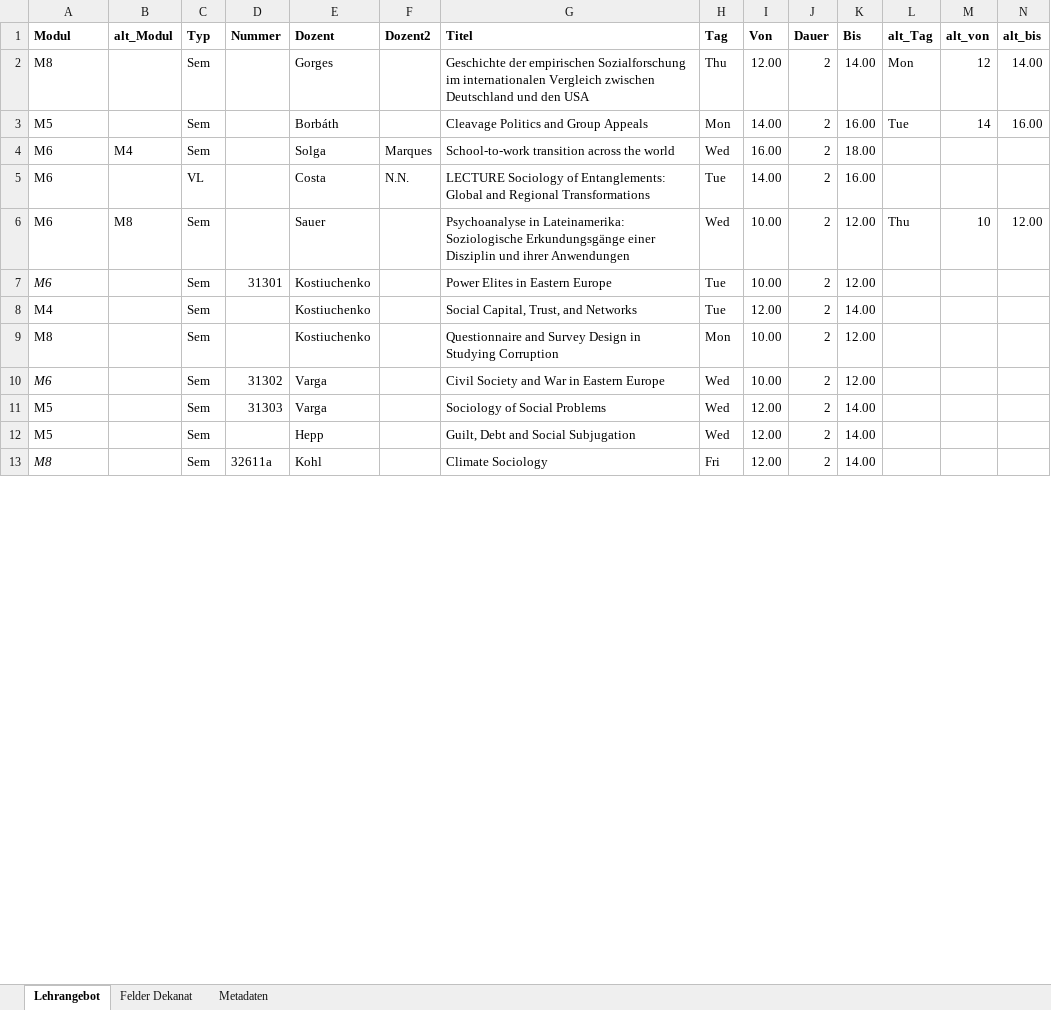
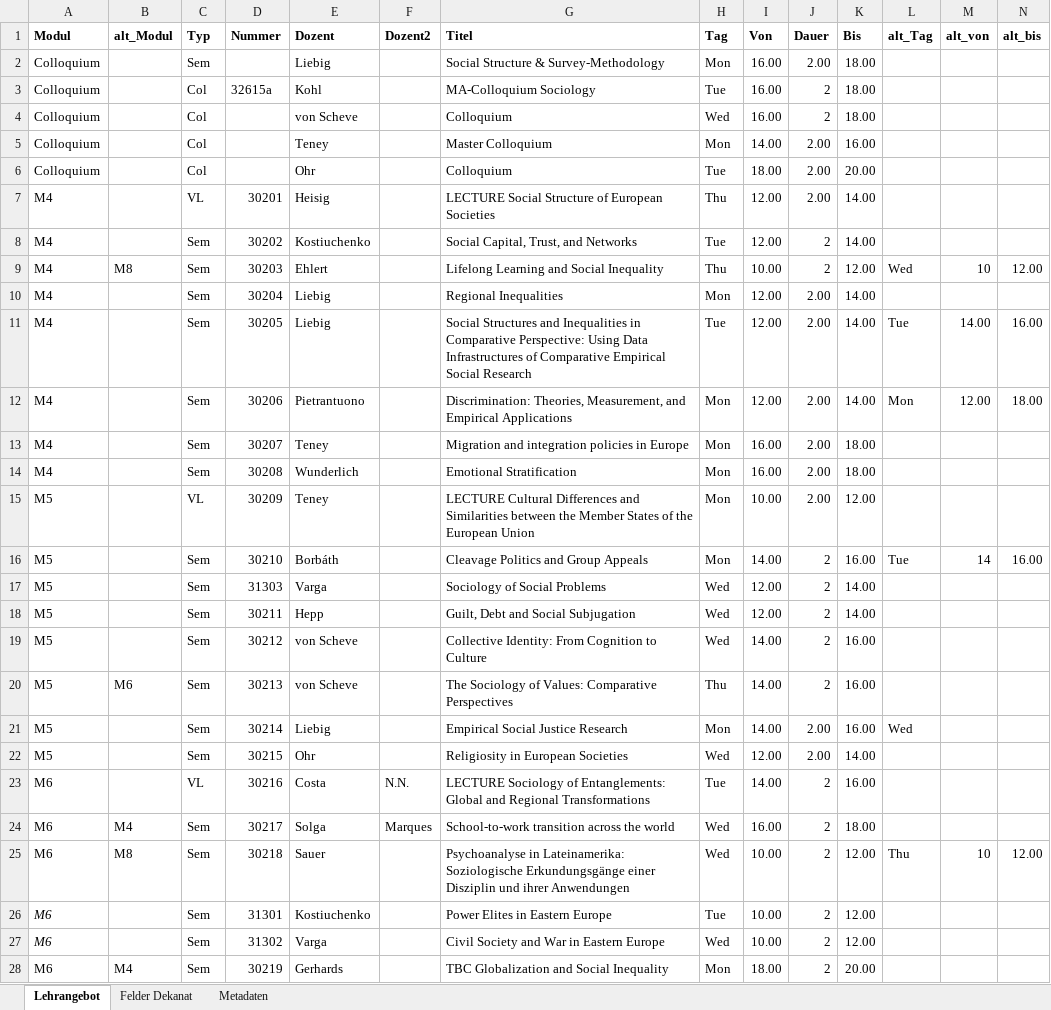
Before and after one commit to philwunderlich/lehrplanung, an Excel workbook: summer23/Lehrplanung-S23-Master.xlsx, sheet Lehrangebot, drawn as a sheet; only a part is shown; the shorter side is filled out with more unchanged rows; values as stored, in another font and other column widths than the file's, no borders; removed rows and columns are numbered as before the commit, all else as after; rows hold the shown columns only; the diff covers the shown part only; the diff names each change by its address in the sheet, - before the commit and + after, or states it on an @@ line.

Commit message:
Update Lehrplanung-S23-Master.xlsx

```diff
--- a/summer23/Lehrplanung-S23-Master.xlsx (sheet Lehrangebot)
+++ b/summer23/Lehrplanung-S23-Master.xlsx (sheet Lehrangebot)
-row 2: M8 |  | Sem |  | Gorges |  | Geschichte der empirischen Sozialforschung im internationalen Vergleich zwischen Deutschland und den USA | Thu | 12.00 | 2 | 14.00 | Mon | 12 | 14.00
@@ row 28 moved to row 2: Colloquium @@
@@ row 14 moved to row 3: Colloquium @@
@@ row 22 moved to row 4: Colloquium @@
@@ row 36 moved to row 5: Colloquium @@
@@ row 38 moved to row 6: Colloquium @@
+row 7: M4 |  | VL | 30201 | Heisig |  | LECTURE Social Structure of European Societies | Thu | 12.00 | 2.00 | 14.00
+row 8: M4 |  | Sem | 30202 | Kostiuchenko |  | Social Capital, Trust, and Networks | Tue | 12.00 | 2 | 14.00
+row 9: M4 | M8 | Sem | 30203 | Ehlert |  | Lifelong Learning and Social Inequality | Thu | 10.00 | 2 | 12.00 | Wed | 10 | 12.00
+row 10: M4 |  | Sem | 30204 | Liebig |  | Regional Inequalities | Mon | 12.00 | 2.00 | 14.00
+row 11: M4 |  | Sem | 30205 | Liebig |  | Social Structures and Inequalities in Comparative Perspective: Using Data Infrastructures of Comparative Empirical Social Research | Tue | 12.00 | 2.00 | 14.00 | Tue | 14.00 | 16.00
+row 12: M4 |  | Sem | 30206 | Pietrantuono |  | Discrimination: Theories, Measurement, and Empirical Applications | Mon | 12.00 | 2.00 | 14.00 | Mon | 12.00 | 18.00
+row 13: M4 |  | Sem | 30207 | Teney |  | Migration and integration policies in Europe | Mon | 16.00 | 2.00 | 18.00
+row 14: M4 |  | Sem | 30208 | Wunderlich |  | Emotional Stratification | Mon | 16.00 | 2.00 | 18.00
+row 15: M5 |  | VL | 30209 | Teney |  | LECTURE Cultural Differences and Similarities between the Member States of the European Union | Mon | 10.00 | 2.00 | 12.00
-D16 (Nummer): (empty)
+D16 (Nummer): 30210
@@ row 11 moved to row 17: M5 @@
+row 18: M5 |  | Sem | 30211 | Hepp |  | Guilt, Debt and Social Subjugation | Wed | 12.00 | 2 | 14.00
+row 19: M5 |  | Sem | 30212 | von Scheve |  | Collective Identity: From Cognition to Culture | Wed | 14.00 | 2 | 16.00
+row 20: M5 | M6 | Sem | 30213 | von Scheve |  | The Sociology of Values: Comparative Perspectives | Thu | 14.00 | 2 | 16.00
+row 21: M5 |  | Sem | 30214 | Liebig |  | Empirical Social Justice Research | Mon | 14.00 | 2.00 | 16.00 | Wed
+row 22: M5 |  | Sem | 30215 | Ohr |  | Religiosity in European Societies | Wed | 12.00 | 2.00 | 14.00
+row 23: M6 |  | VL | 30216 | Costa | N.N. | LECTURE Sociology of Entanglements: Global and Regional Transformations | Tue | 14.00 | 2 | 16.00
-D24 (Nummer): (empty)
+D24 (Nummer): 30217
-row 5: M6 |  | VL |  | Costa | N.N. | LECTURE Sociology of Entanglements: Global and Regional Transformations | Tue | 14.00 | 2 | 16.00
-D25 (Nummer): (empty)
+D25 (Nummer): 30218
-row 8: M4 |  | Sem |  | Kostiuchenko |  | Social Capital, Trust, and Networks | Tue | 12.00 | 2 | 14.00
-row 9: M8 |  | Sem |  | Kostiuchenko |  | Questionnaire and Survey Design in Studying Corruption | Mon | 10.00 | 2 | 12.00
-row 12: M5 |  | Sem |  | Hepp |  | Guilt, Debt and Social Subjugation | Wed | 12.00 | 2 | 14.00
+row 28: M6 | M4 | Sem | 30219 | Gerhards |  | TBC Globalization and Social Inequality | Mon | 18.00 | 2 | 20.00
```
Also changed, not shown: 5 added rows, 17 removed rows and 4 edited cells elsewhere in this sheet, formulas that keep their value.
